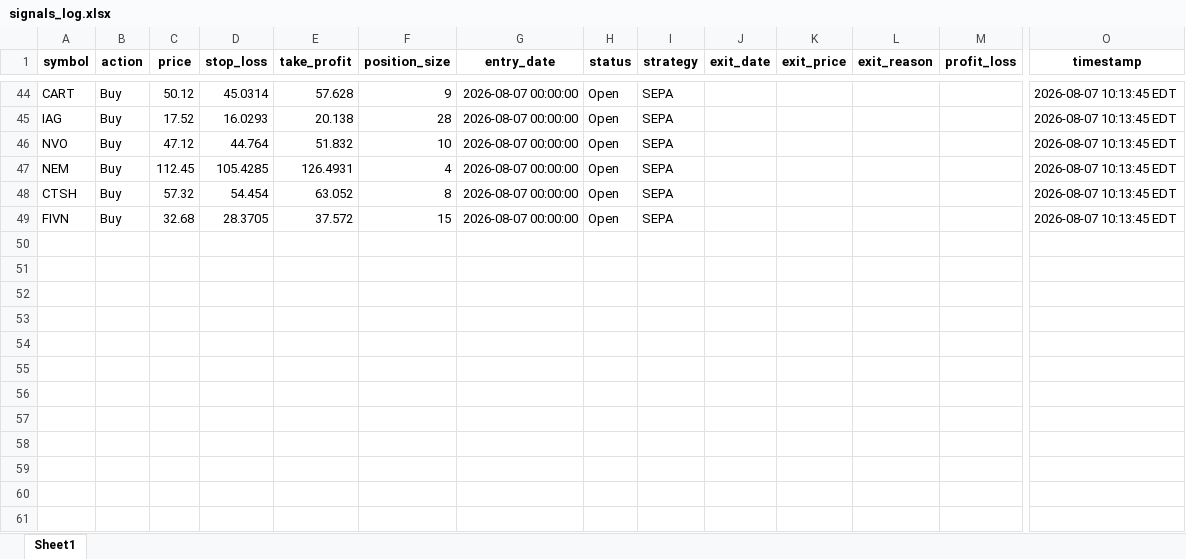
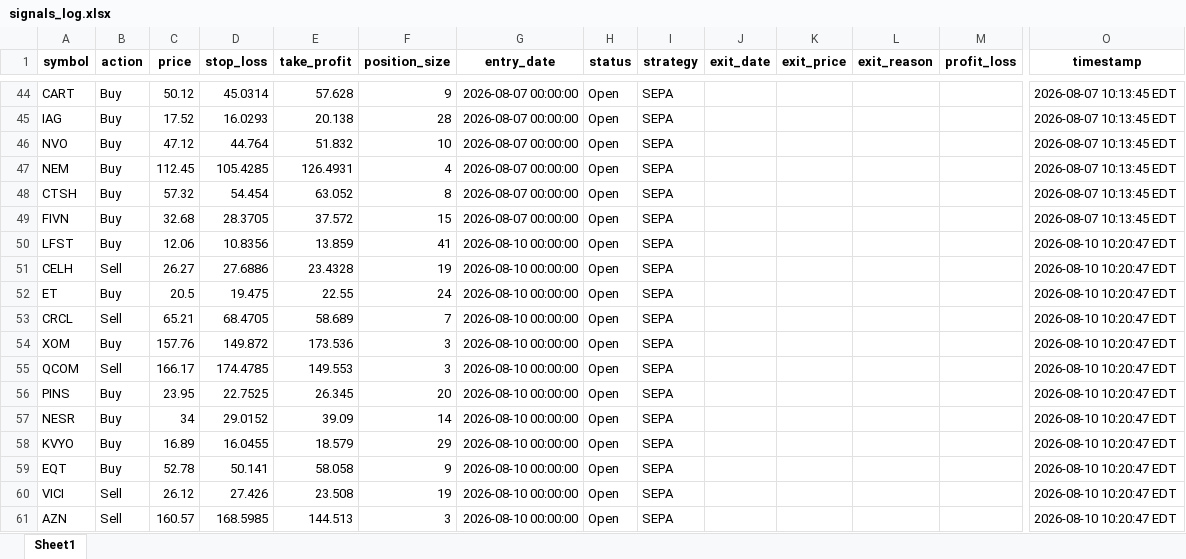
Before and after one commit to Leo1255serg/sepa-signal-bot, an Excel workbook: data/signals_log.xlsx, sheet Sheet1, drawn as a sheet; only a part is shown, gaps mark what is left out; values as stored, in another font and other column widths than the file's, no borders; rows hold the shown columns only; the diff names each change by its address in the sheet, - before the commit and + after, or states it on an @@ line.

Commit message:
chore(data): update SEPA portfolio state [skip ci]

```diff
--- a/data/signals_log.xlsx (sheet Sheet1)
+++ b/data/signals_log.xlsx (sheet Sheet1)
+row 50: LFST | Buy | 12.06 | 10.8356 | 13.859 | 41 | 2026-08-10 00:00:00 | Open | SEPA |  |  |  |  | 2026-08-10 10:20:47 EDT
+row 51: CELH | Sell | 26.27 | 27.6886 | 23.4328 | 19 | 2026-08-10 00:00:00 | Open | SEPA |  |  |  |  | 2026-08-10 10:20:47 EDT
+row 52: ET | Buy | 20.5 | 19.475 | 22.55 | 24 | 2026-08-10 00:00:00 | Open | SEPA |  |  |  |  | 2026-08-10 10:20:47 EDT
+row 53: CRCL | Sell | 65.21 | 68.4705 | 58.689 | 7 | 2026-08-10 00:00:00 | Open | SEPA |  |  |  |  | 2026-08-10 10:20:47 EDT
+row 54: XOM | Buy | 157.76 | 149.872 | 173.536 | 3 | 2026-08-10 00:00:00 | Open | SEPA |  |  |  |  | 2026-08-10 10:20:47 EDT
+row 55: QCOM | Sell | 166.17 | 174.4785 | 149.553 | 3 | 2026-08-10 00:00:00 | Open | SEPA |  |  |  |  | 2026-08-10 10:20:47 EDT
+row 56: PINS | Buy | 23.95 | 22.7525 | 26.345 | 20 | 2026-08-10 00:00:00 | Open | SEPA |  |  |  |  | 2026-08-10 10:20:47 EDT
+row 57: NESR | Buy | 34 | 29.0152 | 39.09 | 14 | 2026-08-10 00:00:00 | Open | SEPA |  |  |  |  | 2026-08-10 10:20:47 EDT
+row 58: KVYO | Buy | 16.89 | 16.0455 | 18.579 | 29 | 2026-08-10 00:00:00 | Open | SEPA |  |  |  |  | 2026-08-10 10:20:47 EDT
+row 59: EQT | Buy | 52.78 | 50.141 | 58.058 | 9 | 2026-08-10 00:00:00 | Open | SEPA |  |  |  |  | 2026-08-10 10:20:47 EDT
+row 60: VICI | Sell | 26.12 | 27.426 | 23.508 | 19 | 2026-08-10 00:00:00 | Open | SEPA |  |  |  |  | 2026-08-10 10:20:47 EDT
+row 61: AZN | Sell | 160.57 | 168.5985 | 144.513 | 3 | 2026-08-10 00:00:00 | Open | SEPA |  |  |  |  | 2026-08-10 10:20:47 EDT
```
Also changed, not shown: data/portfolio_log.xlsx, 1 other file.
